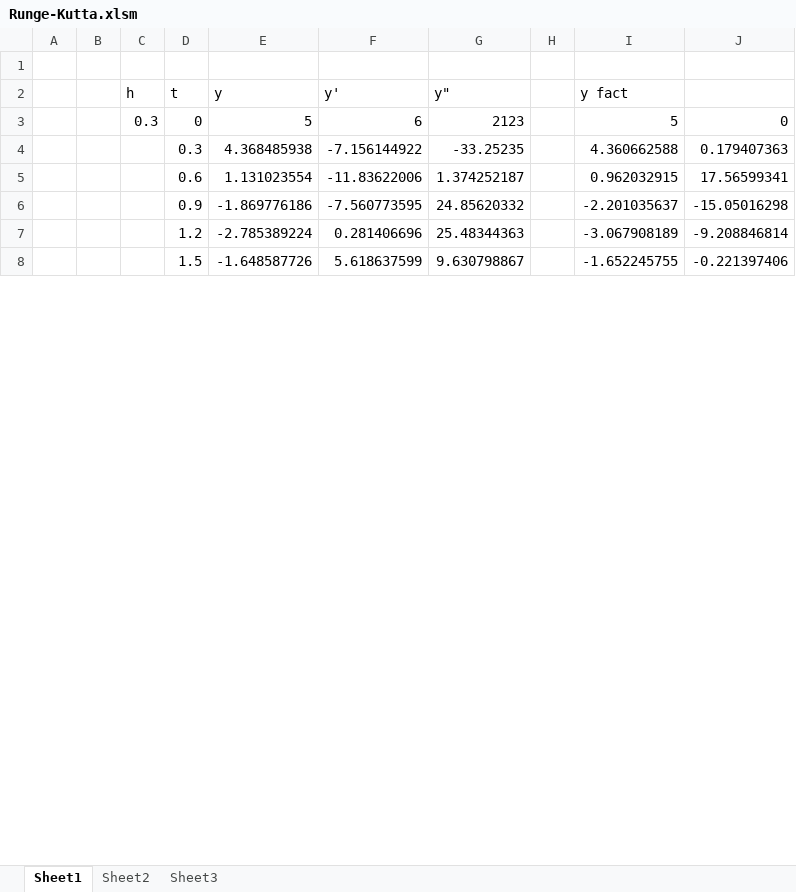
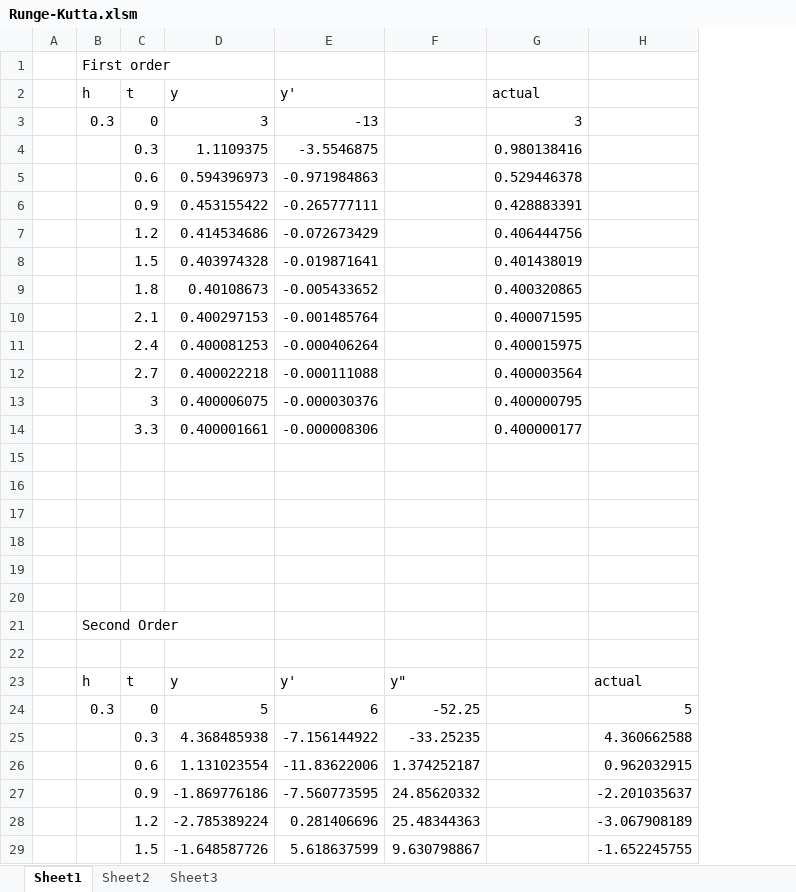
Before and after one commit to Robert-Ramsayer/Excel-ODE-solver, an Excel workbook: Runge-Kutta.xlsm, sheet Sheet1, drawn as a sheet; only a part is shown; values as stored, in another font and other column widths than the file's, no borders; charts and pictures not drawn; removed rows and columns are numbered as before the commit, all else as after; the diff covers the shown part only; the diff names each change by its address in the sheet, - before the commit and + after, or states it on an @@ line.

Commit message:
Add files via upload

```diff
--- a/Runge-Kutta.xlsm (sheet Sheet1)
+++ b/Runge-Kutta.xlsm (sheet Sheet1)
-column B, empty
-column H, empty
+column G, empty
-column J, rows 3-8: 0 | 0.179407363 | 17.56599341 | -15.05016298 | -9.208846814 | -0.221397406
+row 1:  | First order
+row 2:  | h | t | y | y' |  | actual
+row 3:  | 0.3 | 0 | 3 | -13 |  | 3
+row 4:  |  | 0.3 | 1.1109375 | -3.5546875 |  | 0.980138416
+row 5:  |  | 0.6 | 0.594396973 | -0.971984863 |  | 0.529446378
+row 6:  |  | 0.9 | 0.453155422 | -0.265777111 |  | 0.428883391
+row 7:  |  | 1.2 | 0.414534686 | -0.072673429 |  | 0.406444756
+row 8:  |  | 1.5 | 0.403974328 | -0.019871641 |  | 0.401438019
+row 9:  |  | 1.8 | 0.40108673 | -0.005433652 |  | 0.400320865
+row 10:  |  | 2.1 | 0.400297153 | -0.001485764 |  | 0.400071595
+row 11:  |  | 2.4 | 0.400081253 | -0.000406264 |  | 0.400015975
+row 12:  |  | 2.7 | 0.400022218 | -0.000111088 |  | 0.400003564
+row 13:  |  | 3 | 0.400006075 | -0.000030376 |  | 0.400000795
+row 14:  |  | 3.3 | 0.400001661 | -0.000008306 |  | 0.400000177
+row 16: (empty)
+row 17: (empty)
+row 18: (empty)
+row 19: (empty)
+row 20: (empty)
+row 21:  | Second Order
+row 22: (empty)
-H23: y fact
+H23: actual
-F24: 2123
+F24: -52.25
```
Also changed, not shown: 24 removed rows elsewhere in this sheet, formulas that keep their value, charts or pictures.
